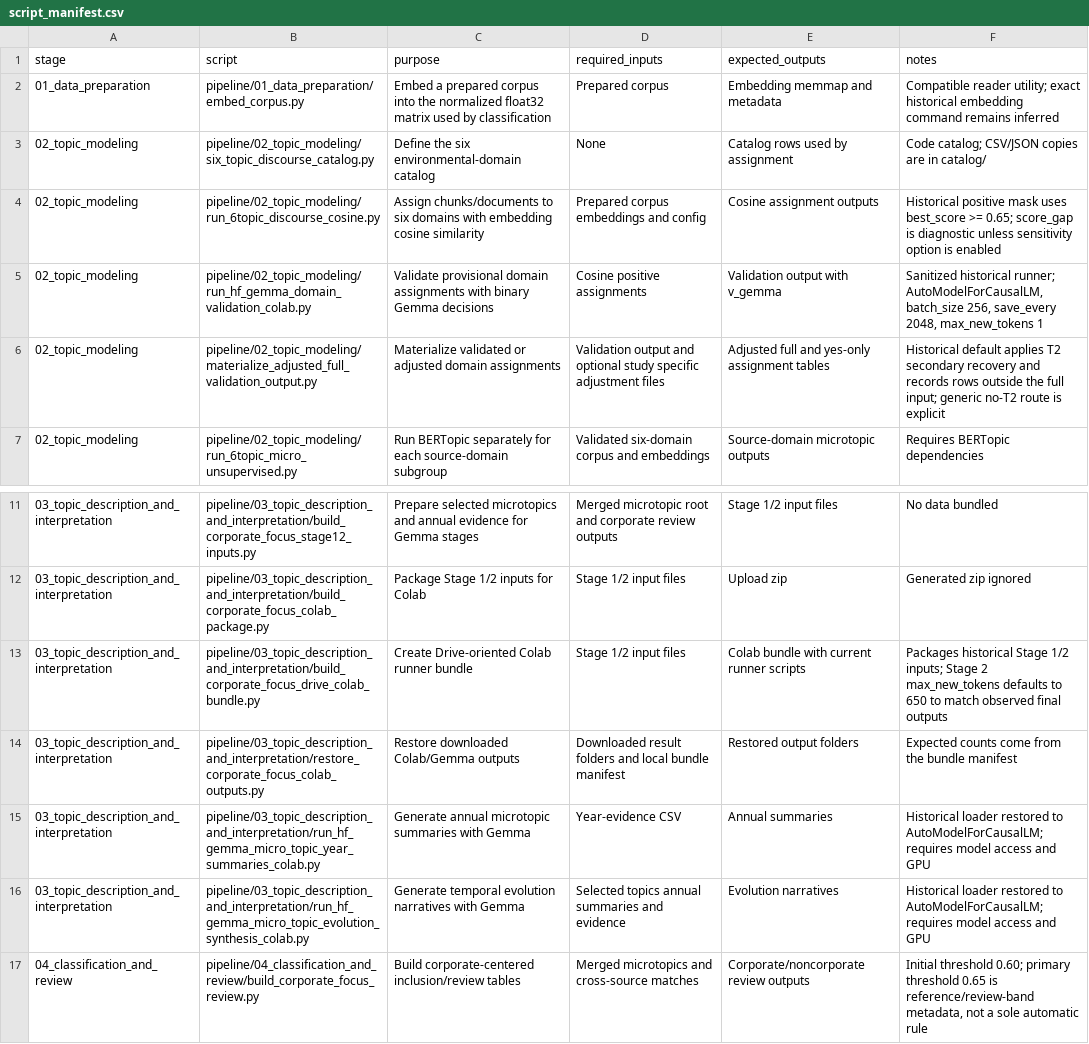
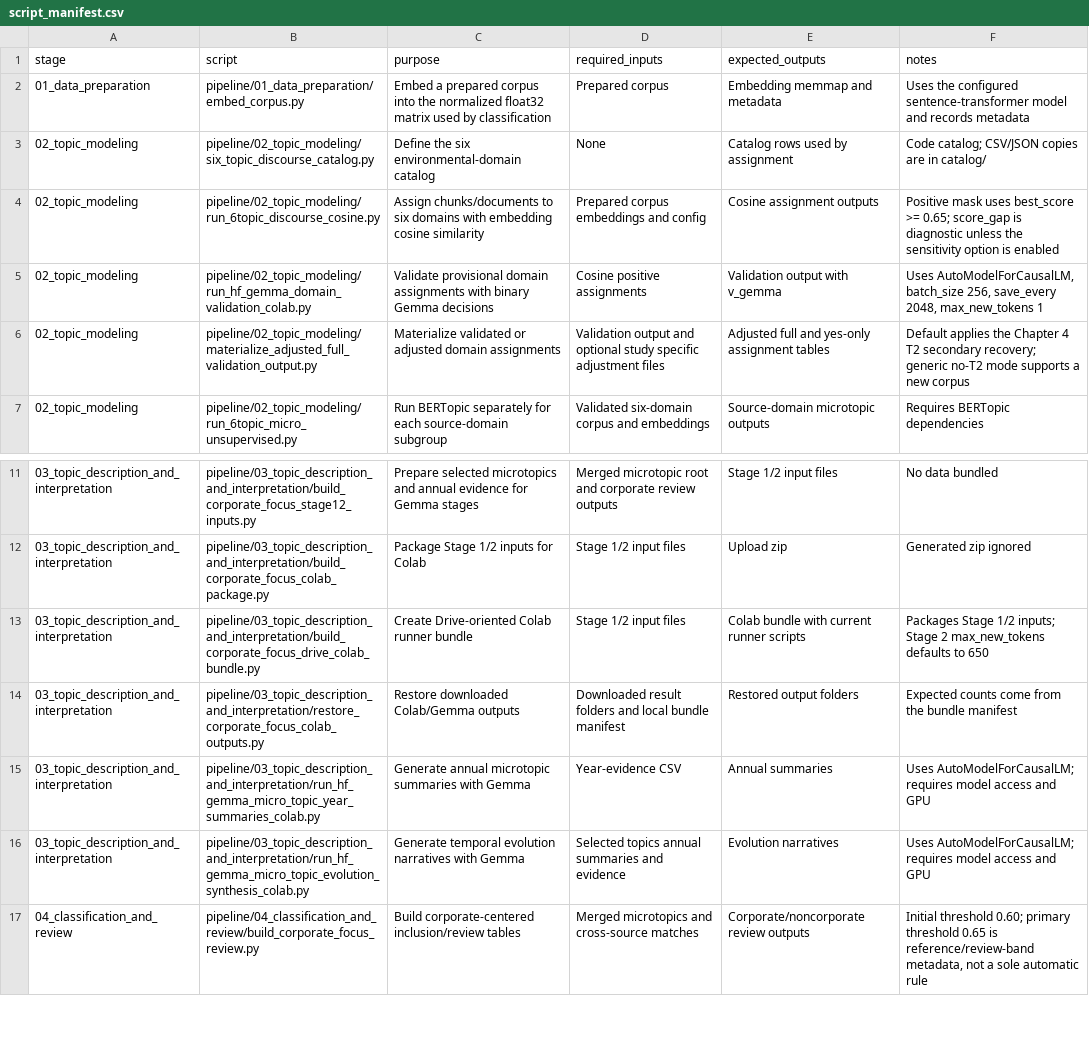
Before and after one commit to thiagofquilice/sustainability-discourse-paper-code, a CSV file: manifests/script_manifest.csv, drawn as a sheet; only a part is shown, gaps mark what is left out.

Commit message:
Prepare clean supplementary reader workflow

```diff
--- a/manifests/script_manifest.csv
+++ b/manifests/script_manifest.csv
@@ -1,7 +1,7 @@
 stage,script,purpose,required_inputs,expected_outputs,notes
-01_data_preparation,pipeline/01_data_preparation/embed_corpus.py,Embed a prepared corpus into the normalized float32 matrix used by classification,Prepared corpus,Embedding memmap and metadata,Compatible reader utility; exact historical embedding command remains inferred
+01_data_preparation,pipeline/01_data_preparation/embed_corpus.py,Embed a prepared corpus into the normalized float32 matrix used by classification,Prepared corpus,Embedding memmap and metadata,Uses the configured sentence-transformer model and records metadata
 02_topic_modeling,pipeline/02_topic_modeling/six_topic_discourse_catalog.py,Define the six environmental-domain catalog,None,Catalog rows used by assignment,Code catalog; CSV/JSON copies are in catalog/
-02_topic_modeling,pipeline/02_topic_modeling/run_6topic_discourse_cosine.py,Assign chunks/documents to six domains with embedding cosine similarity,Prepared corpus embeddings and config,Cosine assignment outputs,Historical positive mask uses best_score >= 0.65; score_gap is diagnostic unless sensitivity option is enabled
-02_topic_modeling,pipeline/02_topic_modeling/run_hf_gemma_domain_validation_colab.py,Validate provisional domain assignments with binary Gemma decisions,Cosine positive assignments,Validation output with v_gemma,"Sanitized historical runner; AutoModelForCausalLM, batch_size 256, save_every 2048, max_new_tokens 1"
-02_topic_modeling,pipeline/02_topic_modeling/materialize_adjusted_full_validation_output.py,Materialize validated or adjusted domain assignments,Validation output and optional study specific adjustment files,Adjusted full and yes-only assignment tables,Historical default applies T2 secondary recovery and records rows outside the full input; generic no-T2 route is explicit
+02_topic_modeling,pipeline/02_topic_modeling/run_6topic_discourse_cosine.py,Assign chunks/documents to six domains with embedding cosine similarity,Prepared corpus embeddings and config,Cosine assignment outputs,Positive mask uses best_score >= 0.65; score_gap is diagnostic unless the sensitivity option is enabled
+02_topic_modeling,pipeline/02_topic_modeling/run_hf_gemma_domain_validation_colab.py,Validate provisional domain assignments with binary Gemma decisions,Cosine positive assignments,Validation output with v_gemma,"Uses AutoModelForCausalLM, batch_size 256, save_every 2048, max_new_tokens 1"
+02_topic_modeling,pipeline/02_topic_modeling/materialize_adjusted_full_validation_output.py,Materialize validated or adjusted domain assignments,Validation output and optional study specific adjustment files,Adjusted full and yes-only assignment tables,Default applies the Chapter 4 T2 secondary recovery; generic no-T2 mode supports a new corpus
 02_topic_modeling,pipeline/02_topic_modeling/run_6topic_micro_unsupervised.py,Run BERTopic separately for each source-domain subgroup,Validated six-domain corpus and embeddings,Source-domain microtopic outputs,Requires BERTopic dependencies
@@ -12,6 +12,6 @@ stage,script,purpose,required_inputs,expected_outputs,notes
 03_topic_description_and_interpretation,pipeline/03_topic_description_and_interpretation/build_corporate_focus_colab_package.py,Package Stage 1/2 inputs for Colab,Stage 1/2 input files,Upload zip,Generated zip ignored
-03_topic_description_and_interpretation,pipeline/03_topic_description_and_interpretation/build_corporate_focus_drive_colab_bundle.py,Create Drive-oriented Colab runner bundle,Stage 1/2 input files,Colab bundle with current runner scripts,Packages historical Stage 1/2 inputs; Stage 2 max_new_tokens defaults to 650 to match observed final outputs
+03_topic_description_and_interpretation,pipeline/03_topic_description_and_interpretation/build_corporate_focus_drive_colab_bundle.py,Create Drive-oriented Colab runner bundle,Stage 1/2 input files,Colab bundle with current runner scripts,Packages Stage 1/2 inputs; Stage 2 max_new_tokens defaults to 650
 03_topic_description_and_interpretation,pipeline/03_topic_description_and_interpretation/restore_corporate_focus_colab_outputs.py,Restore downloaded Colab/Gemma outputs,Downloaded result folders and local bundle manifest,Restored output folders,Expected counts come from the bundle manifest
-03_topic_description_and_interpretation,pipeline/03_topic_description_and_interpretation/run_hf_gemma_micro_topic_year_summaries_colab.py,Generate annual microtopic summaries with Gemma,Year-evidence CSV,Annual summaries,Historical loader restored to AutoModelForCausalLM; requires model access and GPU
-03_topic_description_and_interpretation,pipeline/03_topic_description_and_interpretation/run_hf_gemma_micro_topic_evolution_synthesis_colab.py,Generate temporal evolution narratives with Gemma,Selected topics annual summaries and evidence,Evolution narratives,Historical loader restored to AutoModelForCausalLM; requires model access and GPU
+03_topic_description_and_interpretation,pipeline/03_topic_description_and_interpretation/run_hf_gemma_micro_topic_year_summaries_colab.py,Generate annual microtopic summaries with Gemma,Year-evidence CSV,Annual summaries,Uses AutoModelForCausalLM; requires model access and GPU
+03_topic_description_and_interpretation,pipeline/03_topic_description_and_interpretation/run_hf_gemma_micro_topic_evolution_synthesis_colab.py,Generate temporal evolution narratives with Gemma,Selected topics annual summaries and evidence,Evolution narratives,Uses AutoModelForCausalLM; requires model access and GPU
 04_classification_and_review,pipeline/04_classification_and_review/build_corporate_focus_review.py,Build corporate-centered inclusion/review tables,Merged microtopics and cross-source matches,Corporate/noncorporate review outputs,"Initial threshold 0.60; primary threshold 0.65 is reference/review-band metadata, not a sole automatic rule"
```
Also changed, not shown: 13 other files.
